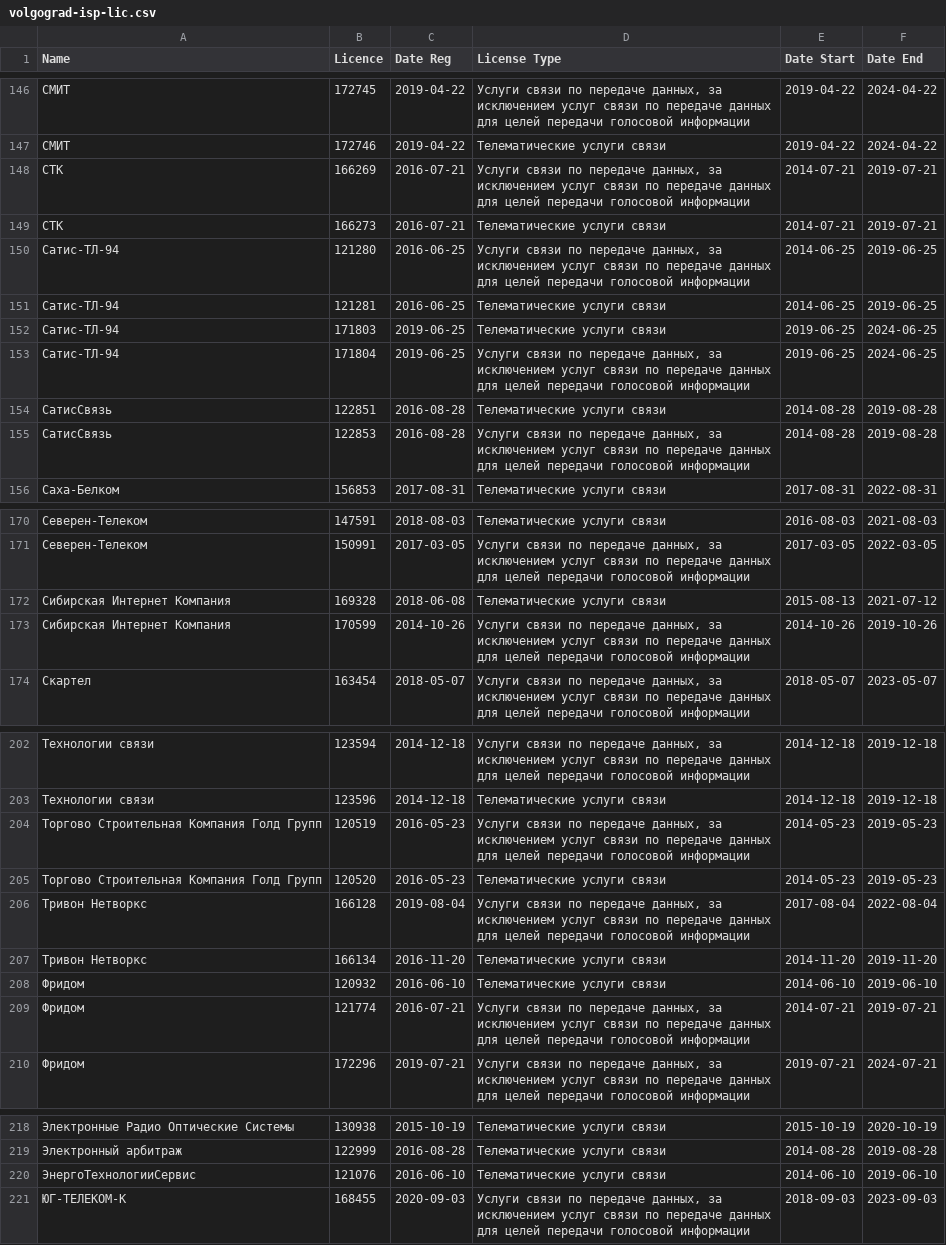
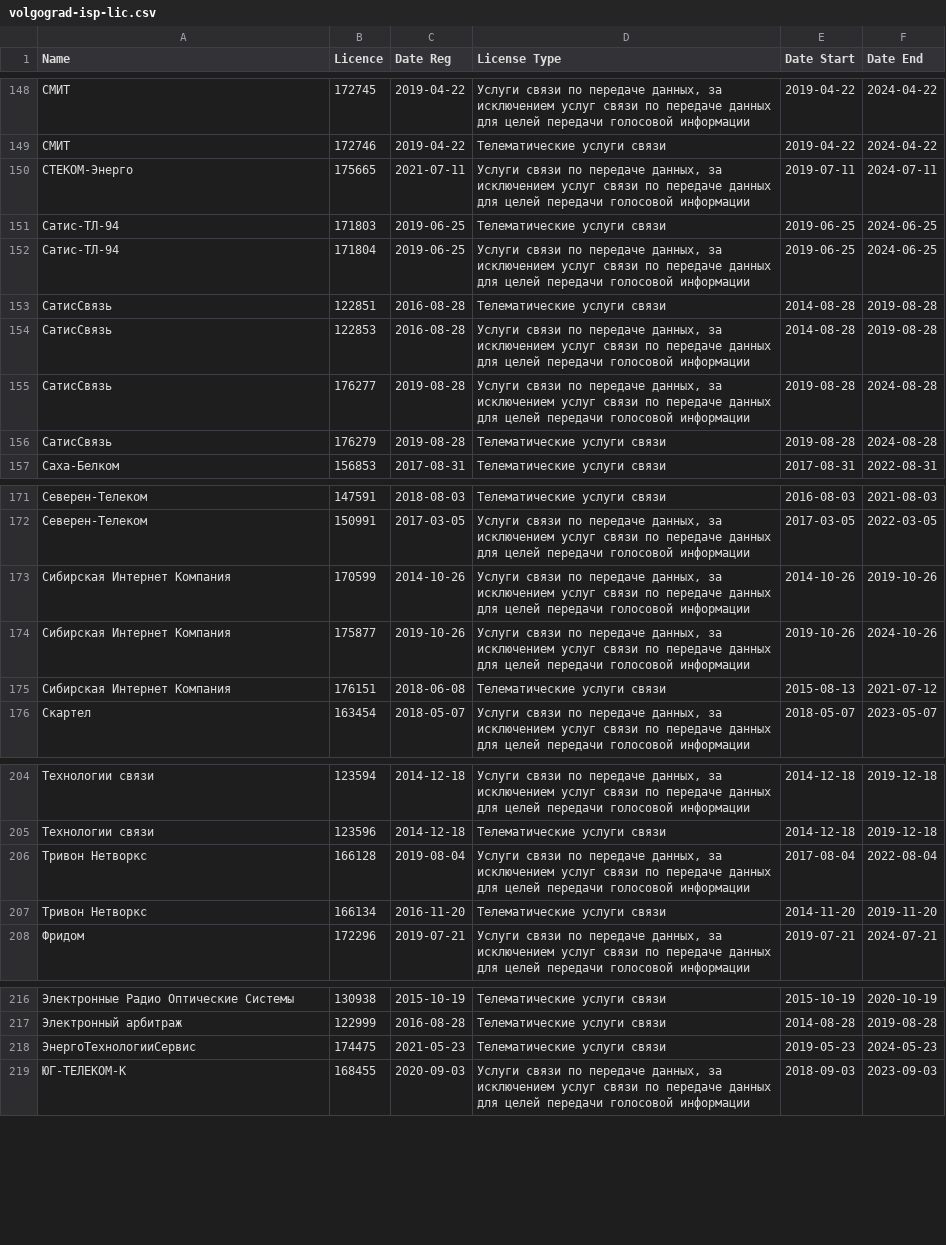
Before and after one commit to Urlandi/rkn-opendata-vlg, a CSV file: volgograd-isp-lic.csv, drawn as a sheet; only a part is shown, gaps mark what is left out; removed rows and columns are numbered as before the commit, all else as after; the diff covers the shown part only; the diff names each change by its address in the sheet, - before the commit and + after, or states it on an @@ line.

Commit message:
RKN ISP license update

```diff
--- a/volgograd-isp-lic.csv
+++ b/volgograd-isp-lic.csv
-row 148: СТК | 166269 | 2016-07-21 | Услуги связи по передаче данных, за исключением услуг связи по передаче данных для целей передачи голосовой информации | 2014-07-21 | 2019-07-21
-row 149: СТК | 166273 | 2016-07-21 | Телематические услуги связи | 2014-07-21 | 2019-07-21
-row 150: Сатис-ТЛ-94 | 121280 | 2016-06-25 | Услуги связи по передаче данных, за исключением услуг связи по передаче данных для целей передачи голосовой информации | 2014-06-25 | 2019-06-25
-row 151: Сатис-ТЛ-94 | 121281 | 2016-06-25 | Телематические услуги связи | 2014-06-25 | 2019-06-25
+row 150: СТЕКОМ-Энерго | 175665 | 2021-07-11 | Услуги связи по передаче данных, за исключением услуг связи по передаче данных для целей передачи голосовой информации | 2019-07-11 | 2024-07-11
+row 155: СатисСвязь | 176277 | 2019-08-28 | Услуги связи по передаче данных, за исключением услуг связи по передаче данных для целей передачи голосовой информации | 2019-08-28 | 2024-08-28
+row 156: СатисСвязь | 176279 | 2019-08-28 | Телематические услуги связи | 2019-08-28 | 2024-08-28
-row 172: Сибирская Интернет Компания | 169328 | 2018-06-08 | Телематические услуги связи | 2015-08-13 | 2021-07-12
+row 174: Сибирская Интернет Компания | 175877 | 2019-10-26 | Услуги связи по передаче данных, за исключением услуг связи по передаче данных для целей передачи голосовой информации | 2019-10-26 | 2024-10-26
+row 175: Сибирская Интернет Компания | 176151 | 2018-06-08 | Телематические услуги связи | 2015-08-13 | 2021-07-12
-row 204: Торгово Строительная Компания Голд Групп | 120519 | 2016-05-23 | Услуги связи по передаче данных, за исключением услуг связи по передаче данных для целей передачи голосовой информации | 2014-05-23 | 2019-05-23
-row 205: Торгово Строительная Компания Голд Групп | 120520 | 2016-05-23 | Телематические услуги связи | 2014-05-23 | 2019-05-23
-row 208: Фридом | 120932 | 2016-06-10 | Телематические услуги связи | 2014-06-10 | 2019-06-10
-row 209: Фридом | 121774 | 2016-07-21 | Услуги связи по передаче данных, за исключением услуг связи по передаче данных для целей передачи голосовой информации | 2014-07-21 | 2019-07-21
-row 220: ЭнергоТехнологииСервис | 121076 | 2016-06-10 | Телематические услуги связи | 2014-06-10 | 2019-06-10
+row 218: ЭнергоТехнологииСервис | 174475 | 2021-05-23 | Телематические услуги связи | 2019-05-23 | 2024-05-23
```
Also changed, not shown: 5 added rows, 3 removed rows and 4 edited cells elsewhere in this file, volgograd-isp-net.csv, volgograd-isp.csv, 1 other file.
